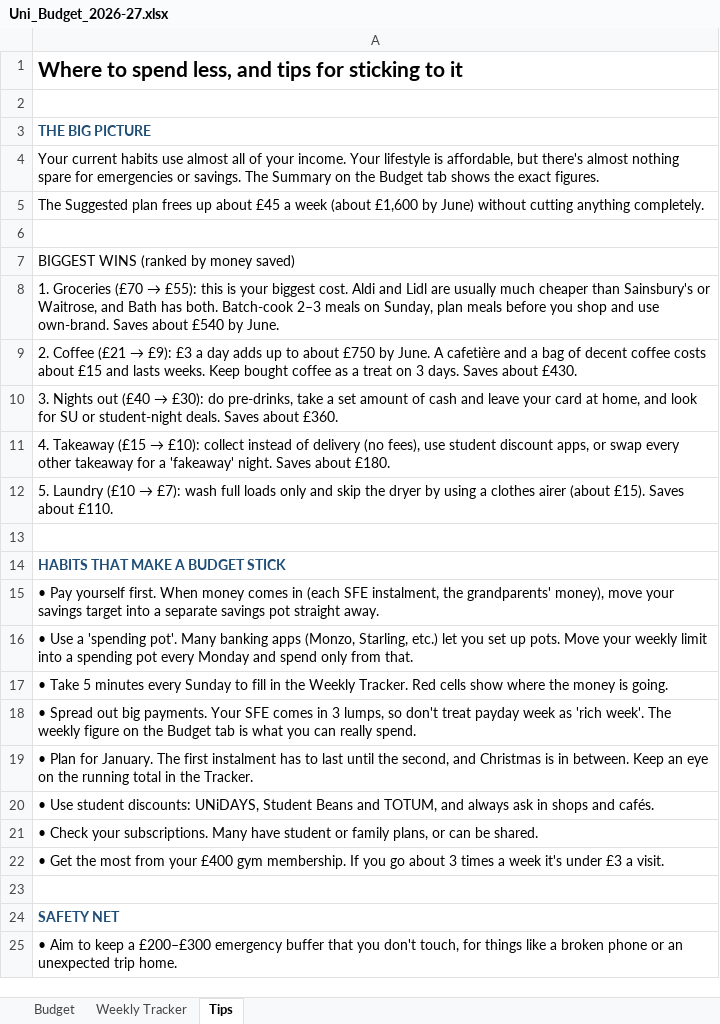
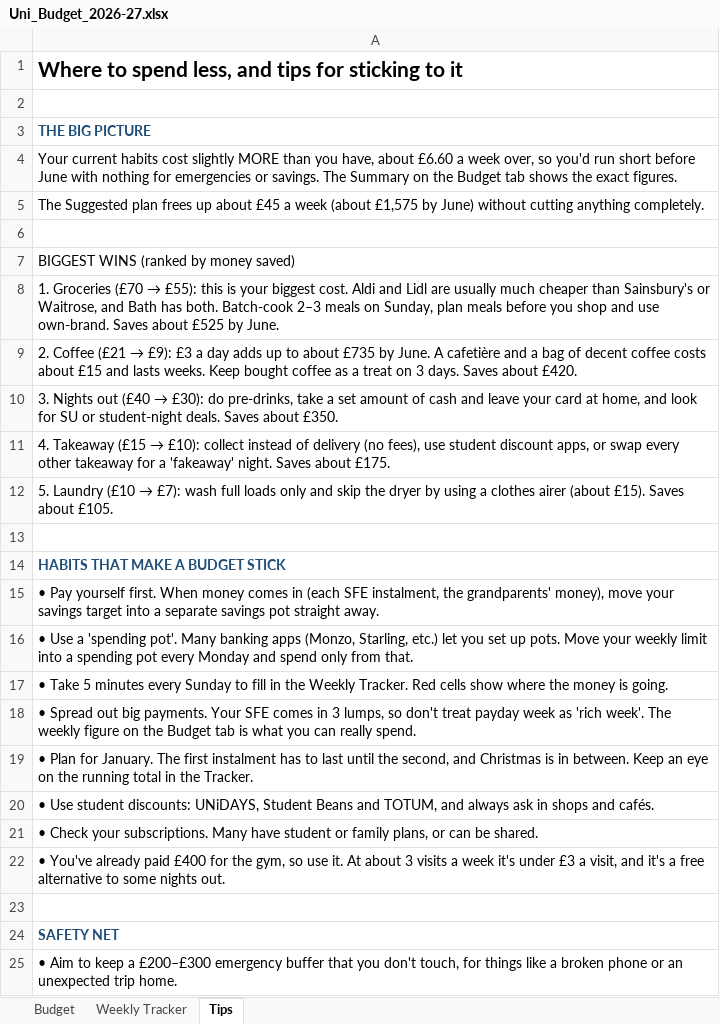
Before and after one commit to adam-beer/Test, an Excel workbook: Uni_Budget_2026-27.xlsx, sheet Tips, drawn as a sheet; only a part is shown; values as stored, in another font and other column widths than the file's, no borders; the diff names each change by its address in the sheet, - before the commit and + after, or states it on an @@ line.

```diff
--- a/Uni_Budget_2026-27.xlsx (sheet Tips)
+++ b/Uni_Budget_2026-27.xlsx (sheet Tips)
-A4: …current habits use almost all of your income. Your lifestyle is affordable, but there's almost nothing spare for emergencies…
+A4: …current habits cost slightly MORE than you have, about £6.60 a week over, so you'd run short before June with nothing for emergencies…
-A5: …week (about £1,600 by June)…
+A5: …week (about £1,575 by June)…
-A8: …Saves about £540 by June.
+A8: …Saves about £525 by June.
-A9: …to about £750 by June. A cafetière and a bag of decent coffee costs about £15 and lasts weeks. Keep bought coffee as a treat on 3 days. Saves about £430.
+A9: …to about £735 by June. A cafetière and a bag of decent coffee costs about £15 and lasts weeks. Keep bought coffee as a treat on 3 days. Saves about £420.
-A10: …Saves about £360.
+A10: …Saves about £350.
-A11: …Saves about £180.
+A11: …Saves about £175.
-A12: …Saves about £110.
+A12: …Saves about £105.
-A22: • Get the most from your £400 gym membership. If you go about 3 times a week it's under £3 a visit.
+A22: • You've already paid £400 for the gym, so use it. At about 3 visits a week it's under £3 a visit, and it's a free alternative to some nights out.
```
Also changed, not shown: sheet Budget, sheet Weekly Tracker, formulas that keep their value.
